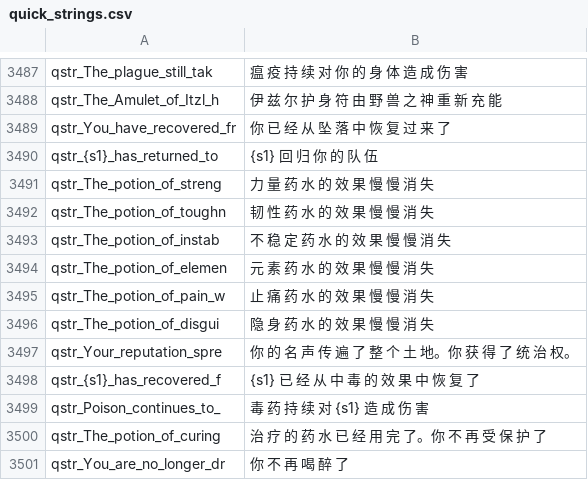
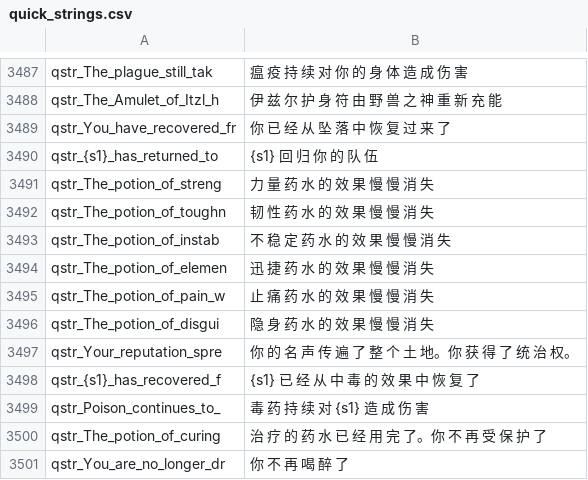
Before and after one commit to cqDiarmuid/diarmuidCNS, a CSV file: quick_strings.csv, drawn as a sheet; only a part is shown, gaps mark what is left out.

```diff
--- a/quick_strings.csv
+++ b/quick_strings.csv
@@ -3493,3 +3493,3 @@ qstr_The_potion_of_toughn|韧 性 药 水 的 效 果 慢 慢 消 失
 qstr_The_potion_of_instab|不 稳 定 药 水 的 效 果 慢 慢 消 失
-qstr_The_potion_of_elemen|元 素 药 水 的 效 果 慢 慢 消 失
+qstr_The_potion_of_elemen|迅 捷 药 水 的 效 果 慢 慢 消 失
 qstr_The_potion_of_pain_w|止 痛 药 水 的 效 果 慢 慢 消 失
```
Also changed, not shown: game_menus.csv.
